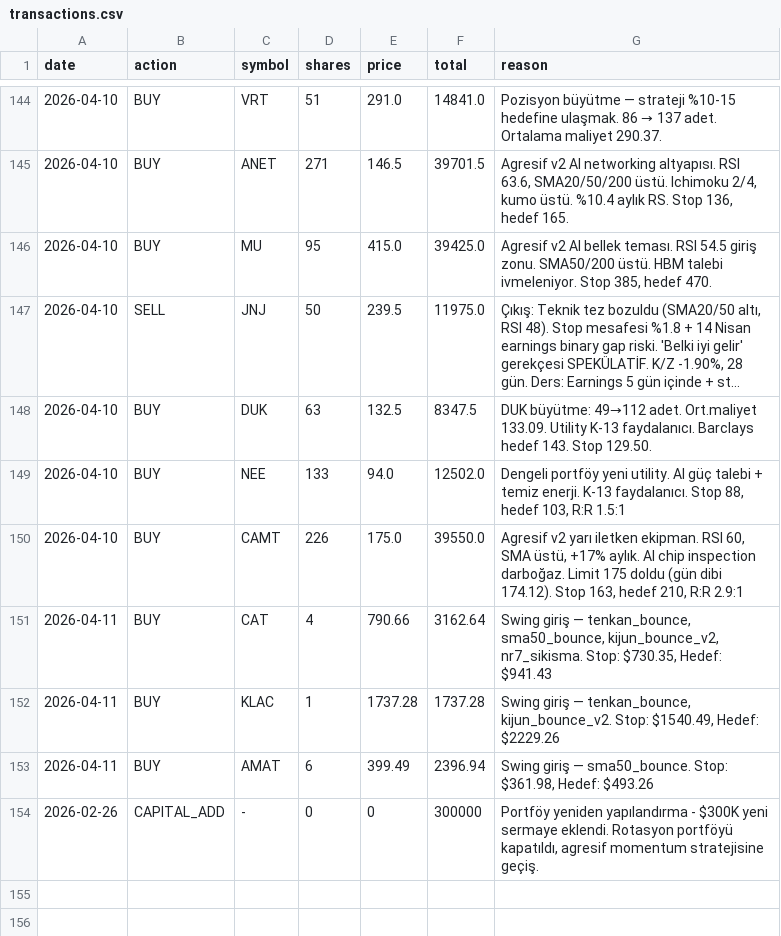
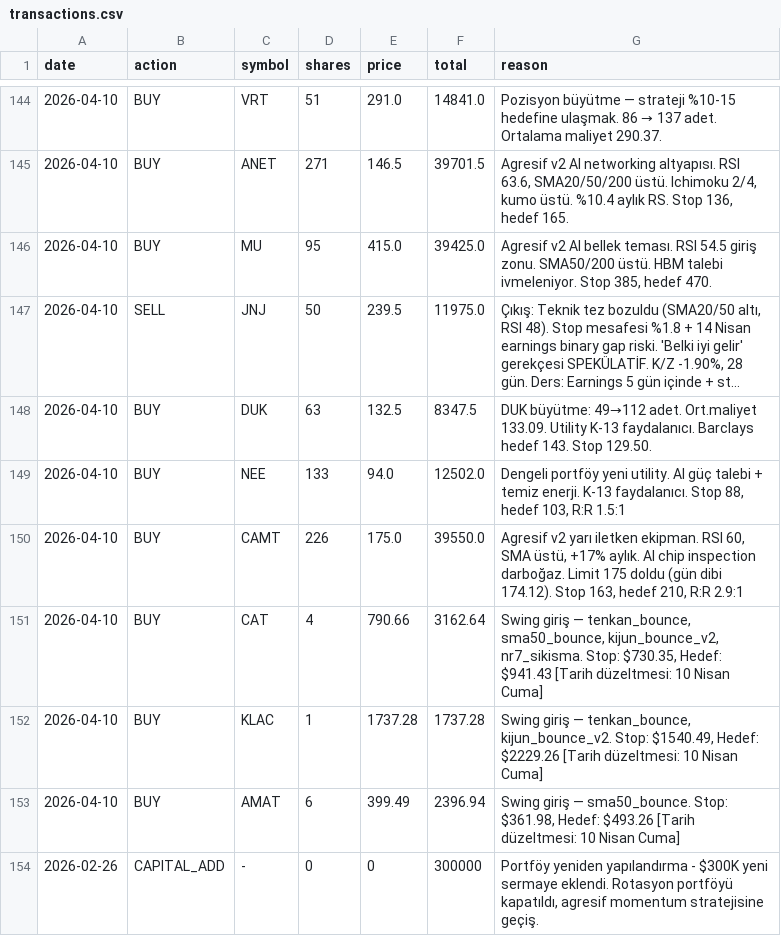
Before and after one commit to zeynelgun-afk/portfolio-tracker, a CSV file: data/transactions.csv, drawn as a sheet; only a part is shown, gaps mark what is left out; long unchanged cells end in …; the diff names each change by its address in the sheet, - before the commit and + after, or states it on an @@ line.

Commit message:
[FIX + DÜZELTME] Cumartesi piyasa kapalı hatası giderildi
VERİ DÜZELTMESİ:
- CAT/KLAC/AMAT giriş tarihi 2026-04-11 (Cumartesi) → 2026-04-10 (Cuma)
- transactions.csv aynı şekilde düzeltildi
- 10 Nisan Cuma kapanış fiyatları aynı — fiyat değişmedi
- active.json notlar alanına düzeltme kaydedildi

KÖK NEDEN:
- 11 Nisan Cumartesi workflow_dispatch ile agent tetiklendi
- 17:17 TR saati FAZ_2 saatine denk geldiği için agent giriş yaptı
- _get_faz() hafta sonu kontrolü yoktu

KALıCı FIX:
- _get_faz(): weekday >= 5 → KAPALI (Cumartesi/Pazar)
- _get_faz(): NYSE tatil listesi eklendi (2026)
- run_monitor(): faz == KAPALI ise return — hiçbir giriş yapılmaz

```diff
--- a/data/transactions.csv
+++ b/data/transactions.csv
-A151:A153 (date): 2026-04-11
+A151:A153 (date): 2026-04-10
-G151 (reason): …Hedef: $941.43
+G151 (reason): …Hedef: $941.43 [Tarih düzeltmesi: 10 Nisan Cuma]
-G152 (reason): …Hedef: $2229.26
+G152 (reason): …Hedef: $2229.26 [Tarih düzeltmesi: 10 Nisan Cuma]
-G153 (reason): …Hedef: $493.26
+G153 (reason): …Hedef: $493.26 [Tarih düzeltmesi: 10 Nisan Cuma]
```
Also changed, not shown: 2 other files.
